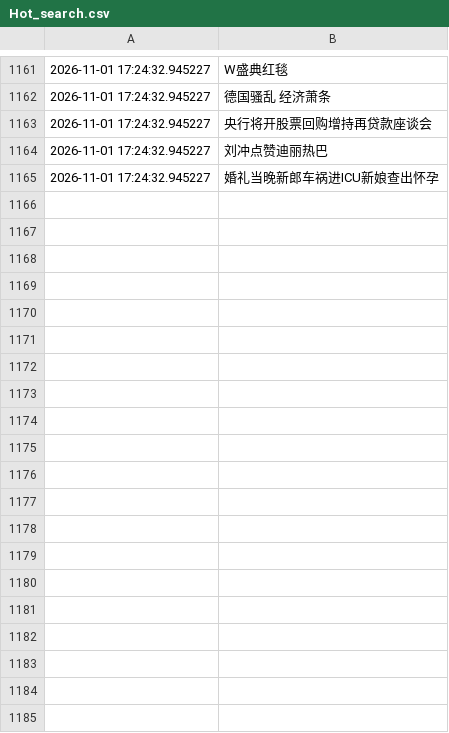
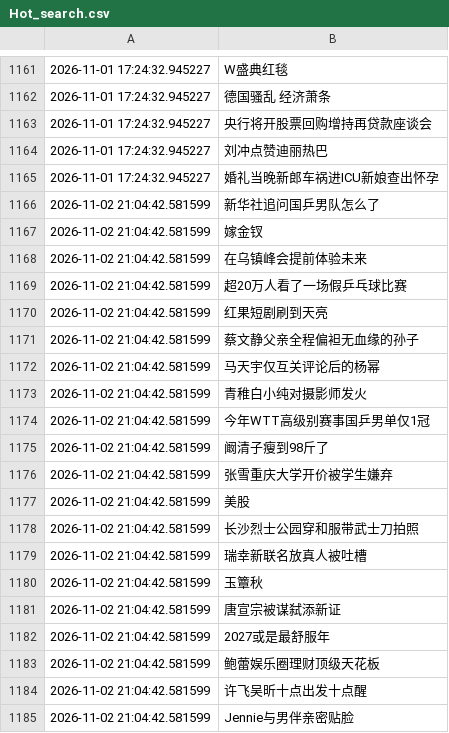
Before and after one commit to Snaclop/Sina_Microblog_Hot_Search, a CSV file: Hot_search.csv, drawn as a sheet; only a part is shown, gaps mark what is left out; the diff covers the shown part only; the diff names each change by its address in the sheet, - before the commit and + after, or states it on an @@ line.

```diff
--- a/Hot_search.csv
+++ b/Hot_search.csv
+row 1166: 2026-11-02 21:04:42.581599 | 新华社追问国乒男队怎么了
+row 1167: 2026-11-02 21:04:42.581599 | 嫁金钗
+row 1168: 2026-11-02 21:04:42.581599 | 在乌镇峰会提前体验未来
+row 1169: 2026-11-02 21:04:42.581599 | 超20万人看了一场假乒乓球比赛
+row 1170: 2026-11-02 21:04:42.581599 | 红果短剧刷到天亮
+row 1171: 2026-11-02 21:04:42.581599 | 蔡文静父亲全程偏袒无血缘的孙子
+row 1172: 2026-11-02 21:04:42.581599 | 马天宇仅互关评论后的杨幂
+row 1173: 2026-11-02 21:04:42.581599 | 青稚白小纯对摄影师发火
+row 1174: 2026-11-02 21:04:42.581599 | 今年WTT高级别赛事国乒男单仅1冠
+row 1175: 2026-11-02 21:04:42.581599 | 阚清子瘦到98斤了
+row 1176: 2026-11-02 21:04:42.581599 | 张雪重庆大学开价被学生嫌弃
+row 1177: 2026-11-02 21:04:42.581599 | 美股
+row 1178: 2026-11-02 21:04:42.581599 | 长沙烈士公园穿和服带武士刀拍照
+row 1179: 2026-11-02 21:04:42.581599 | 瑞幸新联名放真人被吐槽
+row 1180: 2026-11-02 21:04:42.581599 | 玉簟秋
+row 1181: 2026-11-02 21:04:42.581599 | 唐宣宗被谋弑添新证
+row 1182: 2026-11-02 21:04:42.581599 | 2027或是最舒服年
+row 1183: 2026-11-02 21:04:42.581599 | 鲍蕾娱乐圈理财顶级天花板
+row 1184: 2026-11-02 21:04:42.581599 | 许飞吴昕十点出发十点醒
+row 1185: 2026-11-02 21:04:42.581599 | Jennie与男伴亲密贴脸
```
Also changed, not shown: 30 added rows elsewhere in this file.
